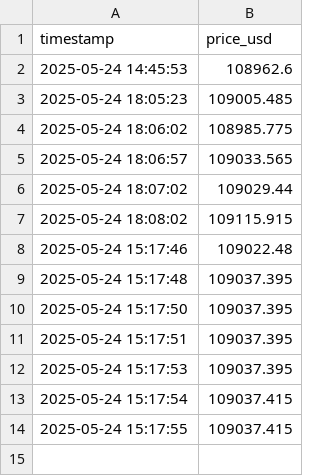
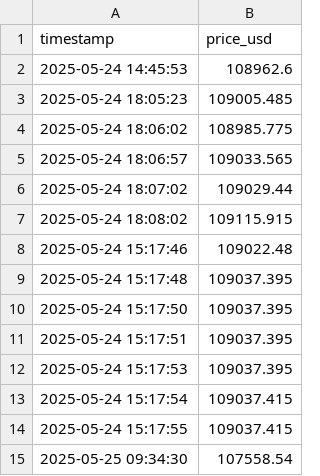
Before and after one commit to macauli10/extracao-api-python, a CSV file: data/bitcoin_prices.csv, drawn as a sheet.

```diff
--- a/data/bitcoin_prices.csv
+++ b/data/bitcoin_prices.csv
@@ -14 +14,2 @@ timestamp,price_usd
 2025-05-24 15:17:55,109037.415
+2025-05-25 09:34:30,107558.54
```
Also changed, not shown: 1 other file.
